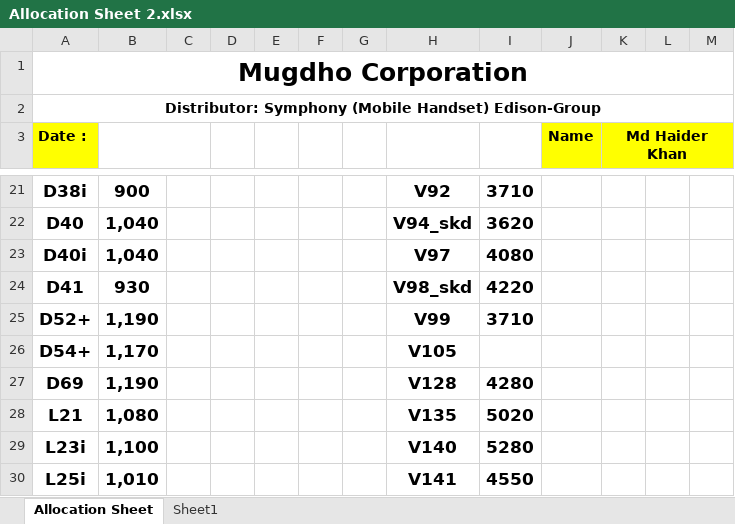
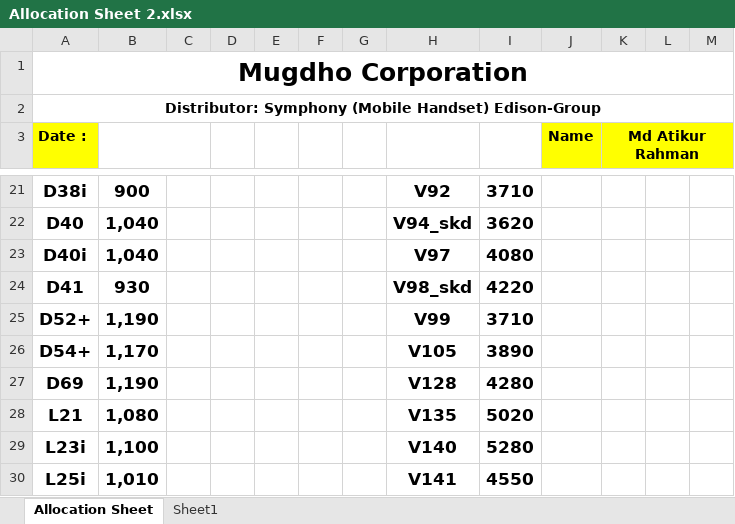
Before and after one commit to rahinul/Mugdho-Corporation, an Excel workbook: Others/Allocation Sheet 2.xlsx, sheet Allocation Sheet, drawn as a sheet; only a part is shown, gaps mark what is left out; values as stored, in another font and other column widths than the file's, no borders; charts and pictures not drawn; the diff names each change by its address in the sheet, - before the commit and + after, or states it on an @@ line.

```diff
--- a/Others/Allocation Sheet 2.xlsx (sheet Allocation Sheet)
+++ b/Others/Allocation Sheet 2.xlsx (sheet Allocation Sheet)
-K3: Md Haider Khan
+K3: Md Atikur Rahman
-I26: (empty)
+I26: 3890
```
Also changed, not shown: charts or pictures, Others/Cash A.xlsx, 6 other files.
